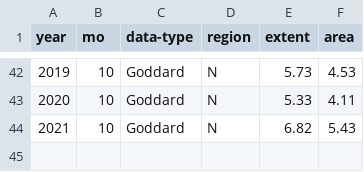
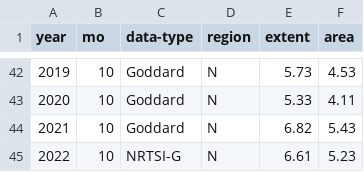
Before and after one commit to carbonbrief/sea-ice-data, a CSV file: source/extent-north/N_10_extent_v3.0.csv, drawn as a sheet; only a part is shown, gaps mark what is left out; the diff names each change by its address in the sheet, - before the commit and + after, or states it on an @@ line.

Commit message:
data update

```diff
--- a/source/extent-north/N_10_extent_v3.0.csv
+++ b/source/extent-north/N_10_extent_v3.0.csv
+row 45: 2022 | 10 | NRTSI-G | N | 6.61 | 5.23
```
Also changed, not shown: processed/north-extent.csv, processed/north-volume.csv, 3 other files.
